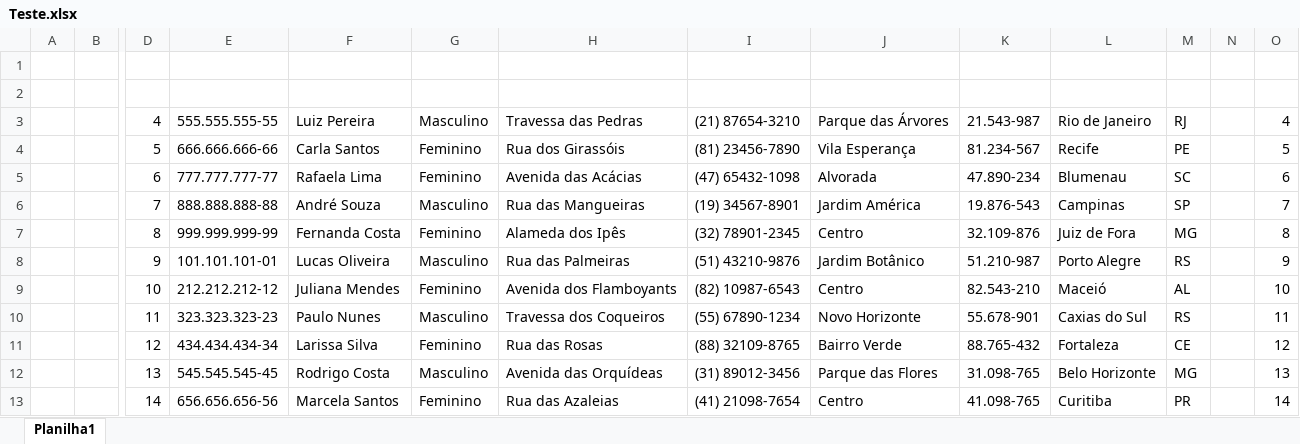
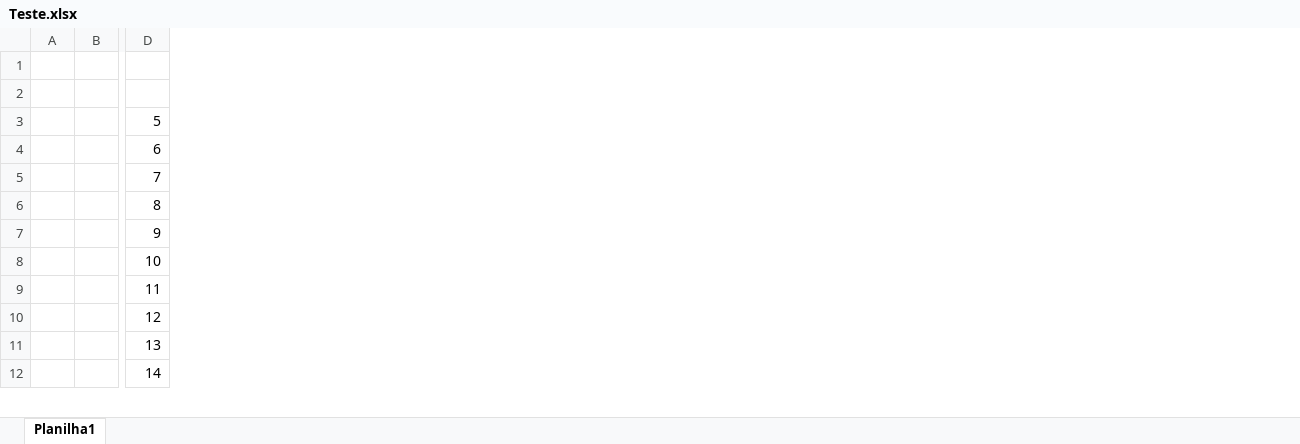
Before and after one commit to Paulo-Mikhael/TrabalhandoComCSV, an Excel workbook: Teste.xlsx, sheet Planilha1, drawn as a sheet; only a part is shown, gaps mark what is left out; values as stored, in another font and other column widths than the file's, no borders; removed rows and columns are numbered as before the commit, all else as after; rows hold the shown columns only; the diff covers the shown part only; the diff names each change by its address in the sheet, - before the commit and + after, or states it on an @@ line.

```diff
--- a/Teste.xlsx (sheet Planilha1)
+++ b/Teste.xlsx (sheet Planilha1)
-column D, rows 4-13: 5 | 6 | 7 | 8 | 9 | 10 | 11 | 12 | 13 | 14
-column E, rows 4-13: 666.666.666-66 | 777.777.777-77 | 888.888.888-88 | 999.999.999-99 | 101.101.101-01 | 212.212.212-12 | 323.323.323-23 | 434.434.434-34 | 545.545.545-45 | 656.656.656-56
-column F, rows 4-13: Carla Santos | Rafaela Lima | André Souza | Fernanda Costa | Lucas Oliveira | Juliana Mendes | Paulo Nunes | Larissa Silva | Rodrigo Costa | Marcela Santos
-column G, rows 4-13: Feminino | Feminino | Masculino | Feminino | Masculino | Feminino | Masculino | Feminino | Masculino | Feminino
-column H, rows 4-13: Rua dos Girassóis | Avenida das Acácias | Rua das Mangueiras | Alameda dos Ipês | Rua das Palmeiras | Avenida dos Flamboyants | Travessa dos Coqueiros | Rua das Rosas | Avenida das Orquídeas | Rua das Azaleias
-column I, rows 4-13: (81) 23456-7890 | (47) 65432-1098 | (19) 34567-8901 | (32) 78901-2345 | (51) 43210-9876 | (82) 10987-6543 | (55) 67890-1234 | (88) 32109-8765 | (31) 89012-3456 | (41) 21098-7654
-column J, rows 4-13: Vila Esperança | Alvorada | Jardim América | Centro | Jardim Botânico | Centro | Novo Horizonte | Bairro Verde | Parque das Flores | Centro
-column K, rows 4-13: 81.234-567 | 47.890-234 | 19.876-543 | 32.109-876 | 51.210-987 | 82.543-210 | 55.678-901 | 88.765-432 | 31.098-765 | 41.098-765
-column L, rows 4-13: Recife | Blumenau | Campinas | Juiz de Fora | Porto Alegre | Maceió | Caxias do Sul | Fortaleza | Belo Horizonte | Curitiba
-column M, rows 4-13: PE | SC | SP | MG | RS | AL | RS | CE | MG | PR
-column N, empty
-row 3:  |  | 4 | 555.555.555-55 | Luiz Pereira | Masculino | Travessa das Pedras | (21) 87654-3210 | Parque das Árvores | 21.543-987 | Rio de Janeiro | RJ |  | 4
```
Also changed, not shown: 23 removed rows elsewhere in this sheet, 4 other files.
